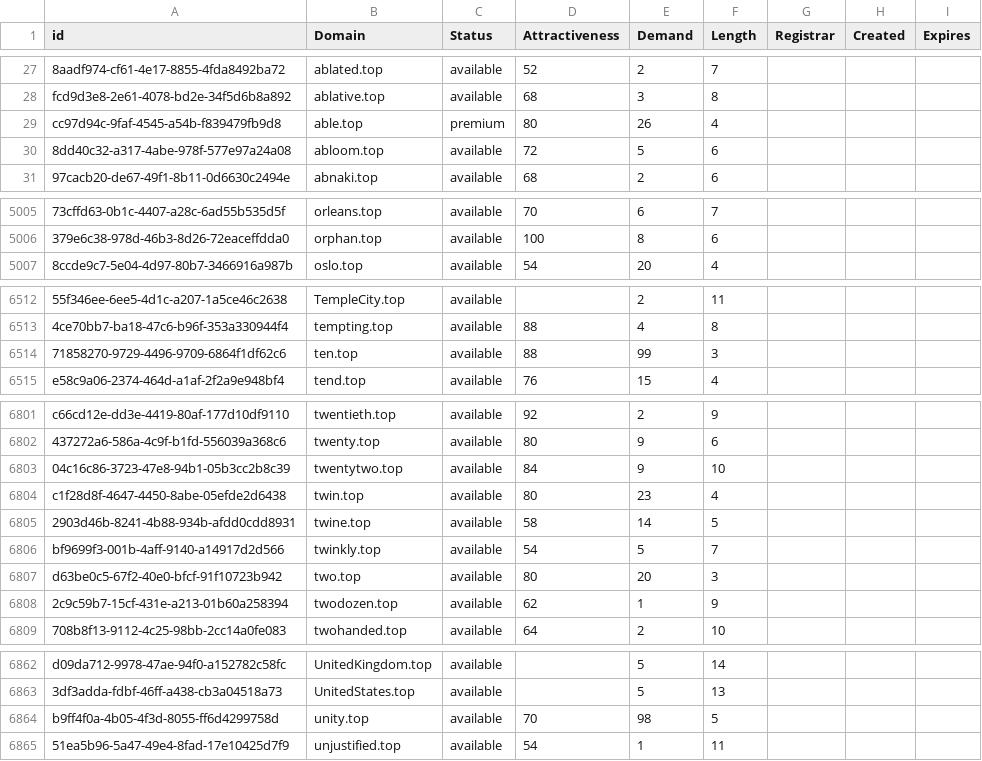
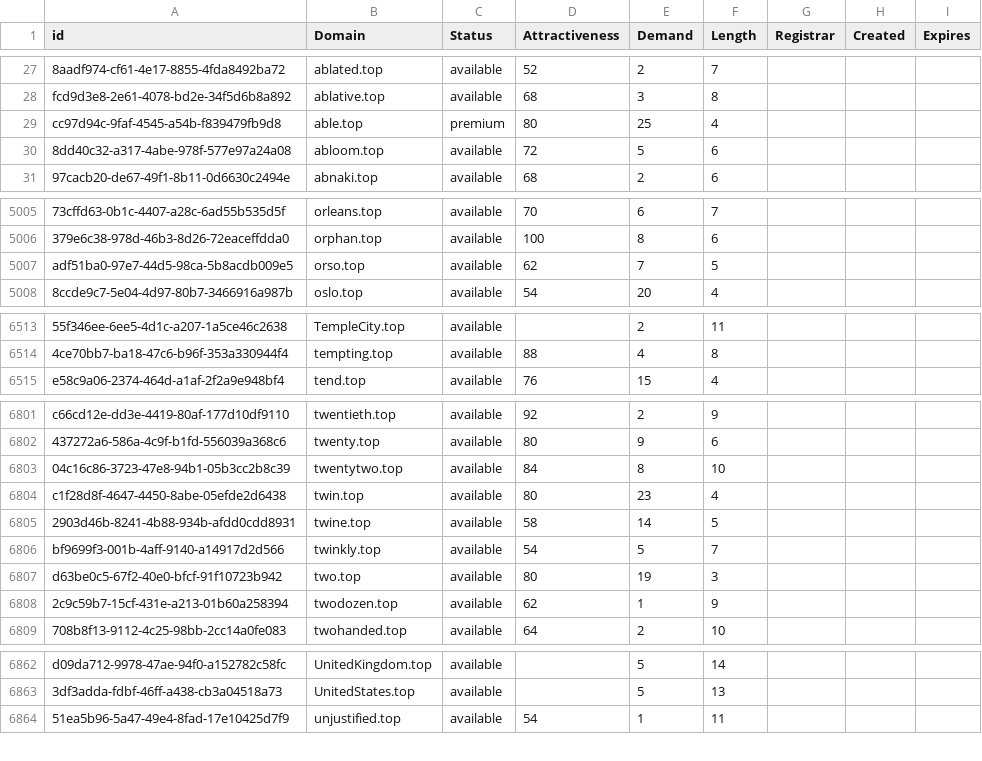
Before and after one commit to UniqueDomains/top-oneword-domains, a CSV file: top.csv, drawn as a sheet; only a part is shown, gaps mark what is left out; removed rows and columns are numbered as before the commit, all else as after; the diff covers the shown part only; the diff names each change by its address in the sheet, - before the commit and + after, or states it on an @@ line.

Commit message:
Domains update

```diff
--- a/top.csv
+++ b/top.csv
-E29 (Demand): 26
+E29 (Demand): 25
+row 5007: adf51ba0-97e7-44d5-98ca-5b8acdb009e5 | orso.top | available | 62 | 7 | 5
-row 6514: 71858270-9729-4496-9709-6864f1df62c6 | ten.top | available | 88 | 99 | 3
-E6803 (Demand): 9
+E6803 (Demand): 8
-E6807 (Demand): 20
+E6807 (Demand): 19
-row 6864: b9ff4f0a-4b05-4f3d-8055-ff6d4299758d | unity.top | available | 70 | 98 | 5
```
Also changed, not shown: 14 edited cells elsewhere in this file, 2 other files.
